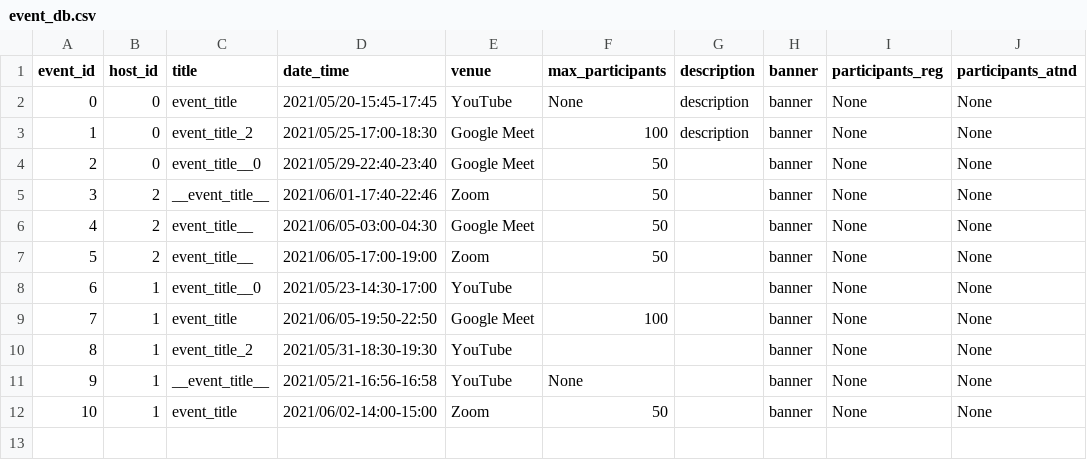
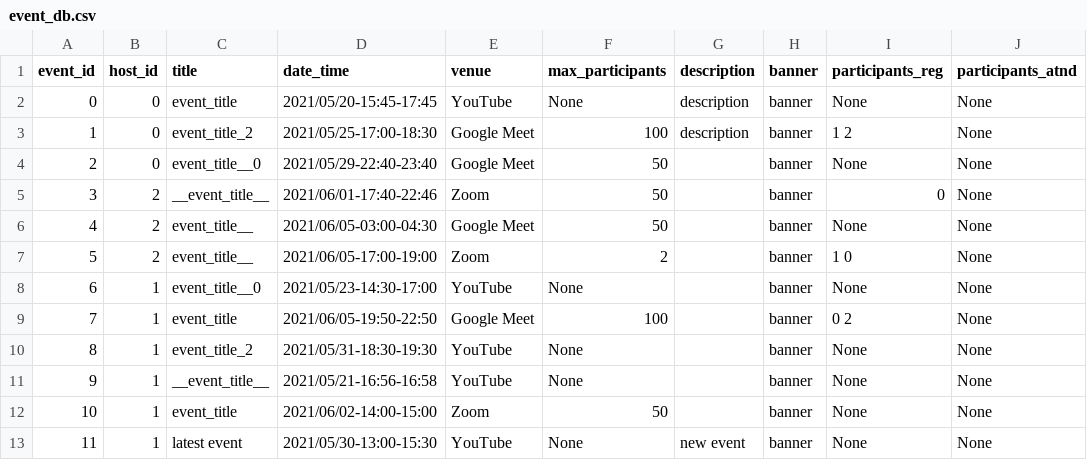
Before and after one commit to Ghost-Reborn/tinkerhub_project, a CSV file: Project/database/event_db.csv, drawn as a sheet.

Commit message:
completed view event

```diff
--- a/Project/database/event_db.csv
+++ b/Project/database/event_db.csv
@@ -2,11 +2,12 @@ event_id,host_id,title,date_time,venue,max_participants,description,banner,parti
 0,0,event_title,2021/05/20-15:45-17:45,YouTube,None,description,banner,None,None
-1,0,event_title_2,2021/05/25-17:00-18:30,Google Meet,100,description,banner,None,None
+1,0,event_title_2,2021/05/25-17:00-18:30,Google Meet,100,description,banner,1 2,None
 2,0,event_title__0,2021/05/29-22:40-23:40,Google Meet,50, ,banner,None,None
-3,2,__event_title__,2021/06/01-17:40-22:46,Zoom,50, ,banner,None,None
+3,2,__event_title__,2021/06/01-17:40-22:46,Zoom,50, ,banner,0,None
 4,2,event_title__,2021/06/05-03:00-04:30,Google Meet,50, ,banner,None,None
-5,2,event_title__,2021/06/05-17:00-19:00,Zoom,50, ,banner,None,None
-6,1,event_title__0,2021/05/23-14:30-17:00,YouTube,, ,banner,None,None
-7,1,event_title,2021/06/05-19:50-22:50,Google Meet,100, ,banner,None,None
-8,1,event_title_2,2021/05/31-18:30-19:30,YouTube,, ,banner,None,None
+5,2,event_title__,2021/06/05-17:00-19:00,Zoom,2, ,banner,1 0,None
+6,1,event_title__0,2021/05/23-14:30-17:00,YouTube,None, ,banner,None,None
+7,1,event_title,2021/06/05-19:50-22:50,Google Meet,100, ,banner,0 2,None
+8,1,event_title_2,2021/05/31-18:30-19:30,YouTube,None, ,banner,None,None
 9,1,__event_title__,2021/05/21-16:56-16:58,YouTube,None, ,banner,None,None
 10,1,event_title,2021/06/02-14:00-15:00,Zoom,50, ,banner,None,None
+11,1,latest event,2021/05/30-13:00-15:30,YouTube,None,new event,banner,None,None
```
Also changed, not shown: Project/database/user_db.csv, 2 other files.
